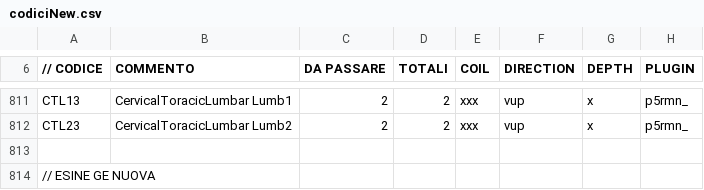
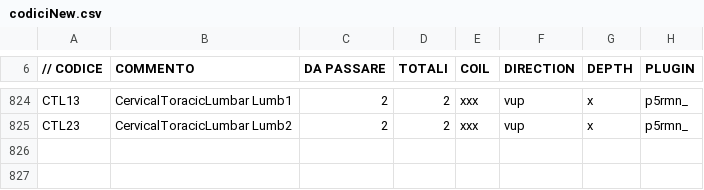
Before and after one commit to albertoduina/ControlliMensili, a CSV file: ControlliMensili/codiciNew.csv, drawn as a sheet; only a part is shown, gaps mark what is left out; the diff covers the shown part only.

```diff
--- a/ControlliMensili/codiciNew.csv
+++ b/ControlliMensili/codiciNew.csv
@@ -812,3 +825 @@ CTL13;CervicalToracicLumbar Lumb1;2;2;xxx;vup;x;p5rmn_
 CTL23;CervicalToracicLumbar Lumb2;2;2;xxx;vup;x;p5rmn_
-
-// ESINE GE NUOVA;;;;;;;
```
Also changed, not shown: 13 added rows and 5 edited cells elsewhere in this file, ControlliMensili/limiti.csv, 5 other files.
